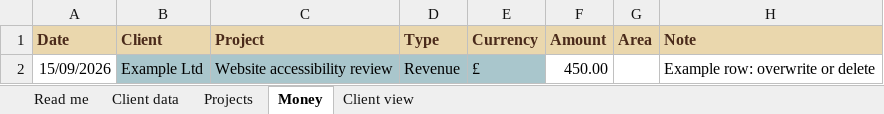
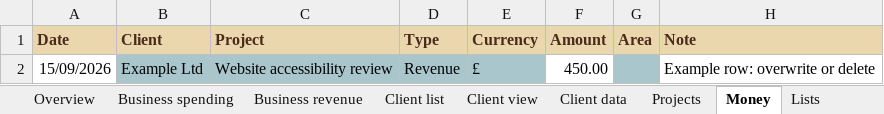
Before and after one commit to a-moth/binder-docs, an Excel workbook: finance/yearly-workbook-claude.xlsx, sheet Money, drawn as a sheet; values as stored, in another font and other column widths than the file's, no borders; the diff names each change by its address in the sheet, - before the commit and + after, or states it on an @@ line.

```diff
--- a/finance/yearly-workbook-claude.xlsx (sheet Money)
+++ b/finance/yearly-workbook-claude.xlsx (sheet Money)
+sheet tab: Overview
+sheet tab: Business spending
+sheet tab: Business revenue
+sheet tab: Client list
+sheet tab: Lists
@@ sheet tab order changed: Overview | Business spending | Business revenue | Client list | Client view | Client data | Projects | Money | Lists @@
-G2 fill: none
+G2 fill: #A9C6CC
```
Also changed, not shown: sheet Read me, 2 other files.
